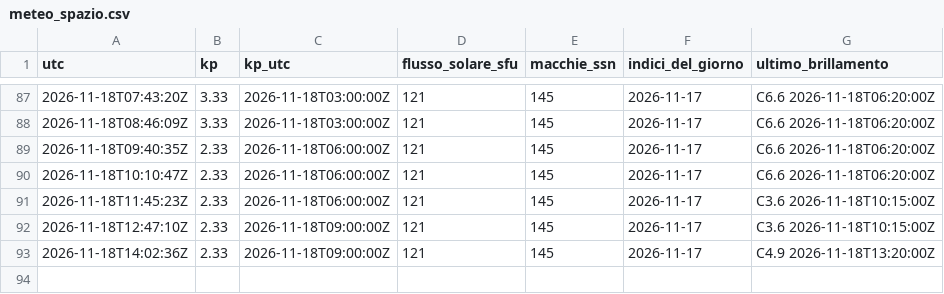
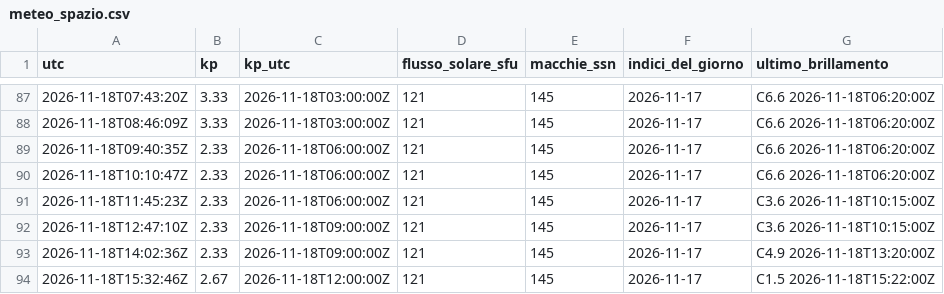
Before and after one commit to altolazio/propagazione_HF, a CSV file: 2026-11/meteo_spazio.csv, drawn as a sheet; only a part is shown, gaps mark what is left out.

```diff
--- a/2026-11/meteo_spazio.csv
+++ b/2026-11/meteo_spazio.csv
@@ -93 +93,2 @@ utc,kp,kp_utc,flusso_solare_sfu,macchie_ssn,indici_del_giorno,ultimo_brillamento
 2026-11-18T14:02:36Z,2.33,2026-11-18T09:00:00Z,121,145,2026-11-17,C4.9 2026-11-18T13:20:00Z
+2026-11-18T15:32:46Z,2.67,2026-11-18T12:00:00Z,121,145,2026-11-17,C1.5 2026-11-18T15:22:00Z
```
Also changed, not shown: 2026-11/bande.csv, 2026-11/cluster_spot.csv, 6 other files.
